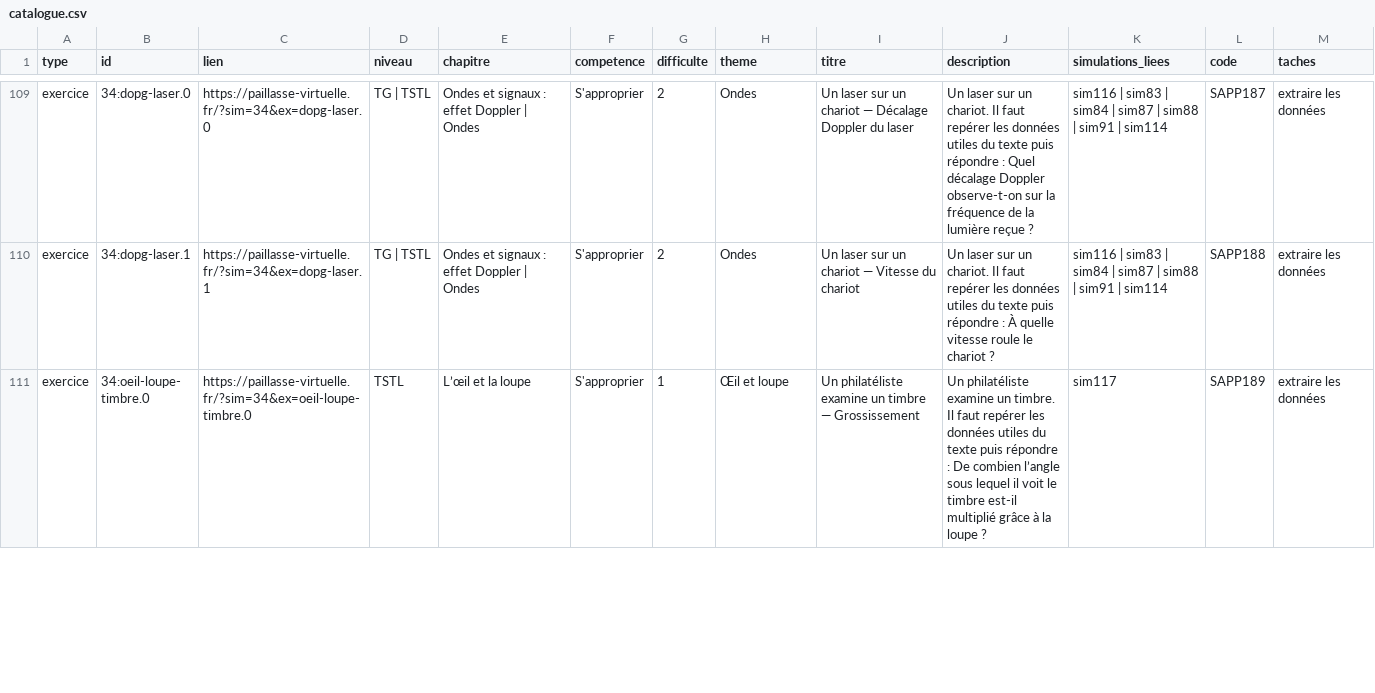
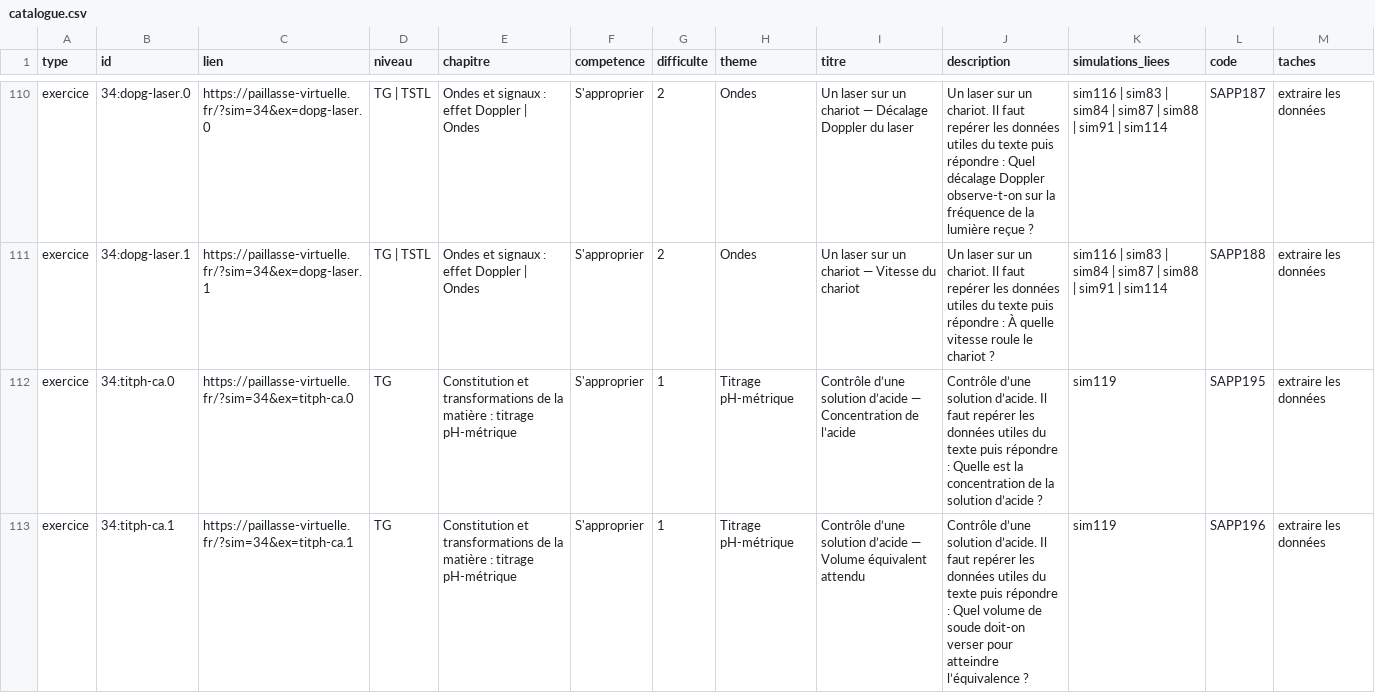
Before and after one commit to nilsprofgrenoble/simulations-chimie, a CSV file: public/catalogue.csv, drawn as a sheet; only a part is shown, gaps mark what is left out; the shorter side is filled out with more unchanged rows; the diff covers the shown part only.

```diff
--- a/public/catalogue.csv
+++ b/public/catalogue.csv
@@ -110 +111,3 @@ exercice;34:dopg-laser.0;https://paillasse-virtuelle.fr/?sim=34&ex=dopg-laser.0;
 exercice;34:dopg-laser.1;https://paillasse-virtuelle.fr/?sim=34&ex=dopg-laser.1;TG | TSTL;Ondes et signaux : effet Doppler | Ondes;S'approprier;2;Ondes;Un laser sur un chariot — Vitesse du chariot;Un laser sur un chariot. Il faut repérer les données utiles du texte puis répondre : À quelle vitesse roule le chariot ?;sim116 | sim83 | sim84 | sim87 | sim88 | sim91 | sim114;SAPP188;extraire les données
+exercice;34:titph-ca.0;https://paillasse-virtuelle.fr/?sim=34&ex=titph-ca.0;TG;Constitution et transformations de la matière : titrage pH-métrique;S'approprier;1;Titrage pH-métrique;Contrôle d’une solution d’acide — Concentration de l’acide;Contrôle d’une solution d’acide. Il faut repérer les données utiles du texte puis répondre : Quelle est la concentration de la solution d’acide ?;sim119;SAPP195;extraire les données
+exercice;34:titph-ca.1;https://paillasse-virtuelle.fr/?sim=34&ex=titph-ca.1;TG;Constitution et transformations de la matière : titrage pH-métrique;S'approprier;1;Titrage pH-métrique;Contrôle d’une solution d’acide — Volume équivalent attendu;Contrôle d’une solution d’acide. Il faut repérer les données utiles du texte puis répondre : Quel volume de soude doit-on verser pour atteindre l’équivalence ?;sim119;SAPP196;extraire les données
```
Also changed, not shown: 9 added rows and 33 edited cells elsewhere in this file, 16 other files.
